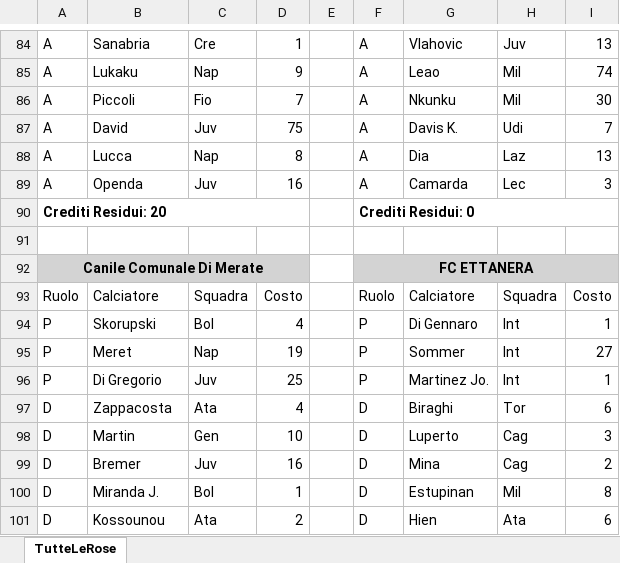
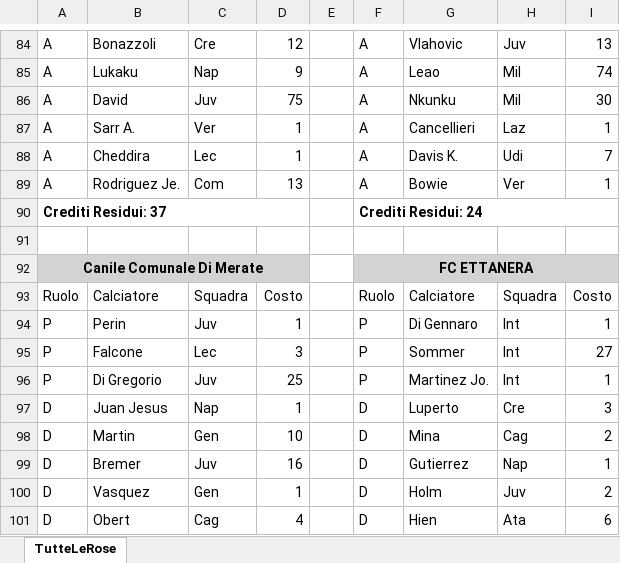
Before and after one commit to pablokol15/fanta-dashboard-2026, an Excel workbook: Rose_fantawotblitz.xlsx, sheet TutteLeRose, drawn as a sheet; only a part is shown, gaps mark what is left out; values as stored, in another font and other column widths than the file's, no borders; removed rows and columns are numbered as before the commit, all else as after; the diff covers the shown part only; the diff names each change by its address in the sheet, - before the commit and + after, or states it on an @@ line.

```diff
--- a/Rose_fantawotblitz.xlsx (sheet TutteLeRose)
+++ b/Rose_fantawotblitz.xlsx (sheet TutteLeRose)
-B84: Sanabria
+B84: Bonazzoli
-D84: 1
+D84: 12
-row 86: A | Piccoli | Fio | 7 |  | A | Nkunku | Mil | 30
-G86: Davis K.
+G86: Nkunku
-H86: Udi
+H86: Mil
-I86: 7
+I86: 30
-row 88: A | Lucca | Nap | 8 |  | A | Dia | Laz | 13
-row 89: A | Openda | Juv | 16 |  | A | Camarda | Lec | 3
+row 87: A | Sarr A. | Ver | 1 |  | A | Cancellieri | Laz | 1
+row 88: A | Cheddira | Lec | 1 |  | A | Davis K. | Udi | 7
+row 89: A | Rodriguez Je. | Com | 13 |  | A | Bowie | Ver | 1
-A90: Crediti Residui: 20
+A90: Crediti Residui: 37
-F90: Crediti Residui: 0
+F90: Crediti Residui: 24
-B94: Skorupski
+B94: Perin
-C94: Bol
+C94: Juv
-D94: 4
+D94: 1
-B95: Meret
+B95: Falcone
-C95: Nap
+C95: Lec
-D95: 19
+D95: 3
-row 97: D | Zappacosta | Ata | 4 |  | D | Biraghi | Tor | 6
+row 97: D | Juan Jesus | Nap | 1 |  | D | Luperto | Cre | 3
-G98: Luperto
+G98: Mina
-I98: 3
+I98: 2
-G99: Mina
+G99: Gutierrez
-H99: Cag
+H99: Nap
-I99: 2
+I99: 1
-row 100: D | Miranda J. | Bol | 1 |  | D | Estupinan | Mil | 8
+row 100: D | Vasquez | Gen | 1 |  | D | Holm | Juv | 2
-B101: Kossounou
+B101: Obert
-C101: Ata
+C101: Cag
-D101: 2
+D101: 4
```
Also changed, not shown: 22 added rows, 22 removed rows and 153 edited cells elsewhere in this sheet.
